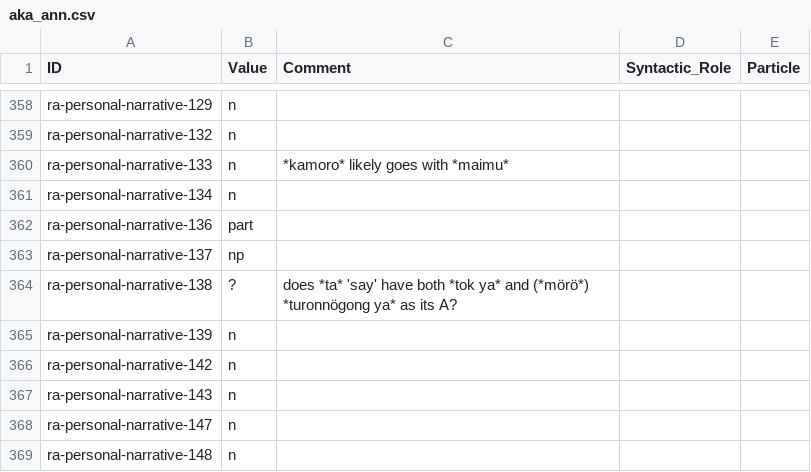
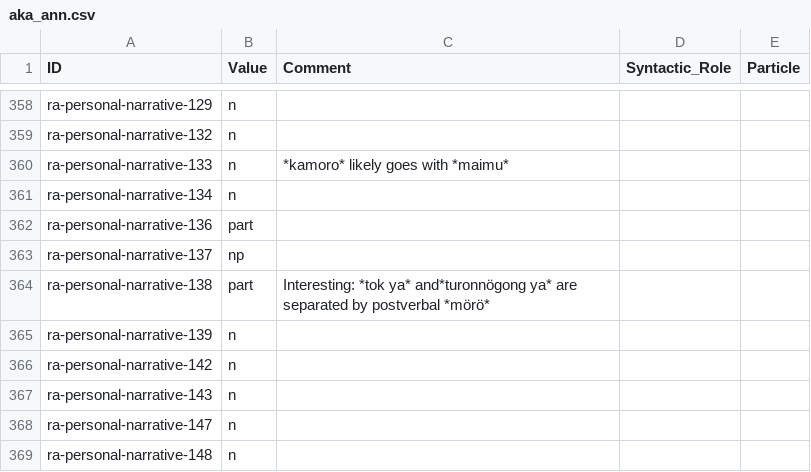
Before and after one commit to fmatter/cariban_nps, a CSV file: data/aka_ann.csv, drawn as a sheet; only a part is shown, gaps mark what is left out.

```diff
--- a/data/aka_ann.csv
+++ b/data/aka_ann.csv
@@ -363,3 +363,3 @@ ra-personal-narrative-136,part,,,
 ra-personal-narrative-137,np,,,
-ra-personal-narrative-138,?,does *ta* 'say' have both *tok ya* and (*mörö*) *turonnögong ya* as its A?,,
+ra-personal-narrative-138,part,Interesting: *tok ya* and*turonnögong ya* are separated by postverbal *mörö*,,
 ra-personal-narrative-139,n,,,
```
Also changed, not shown: data/cldf/media.csv, data/hix_ann.csv, 10 other files.
